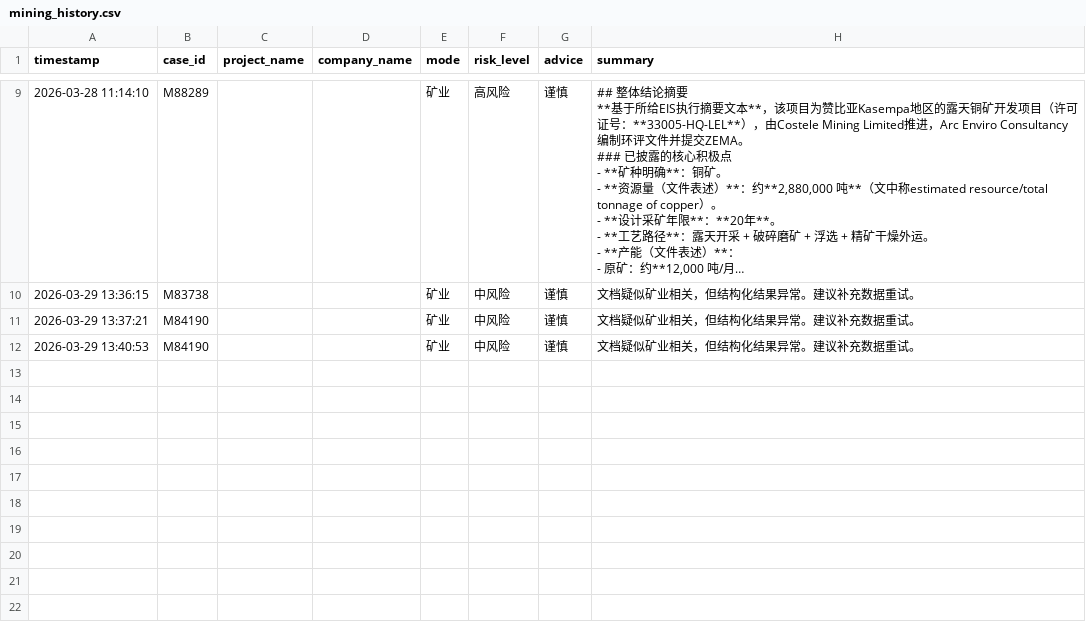
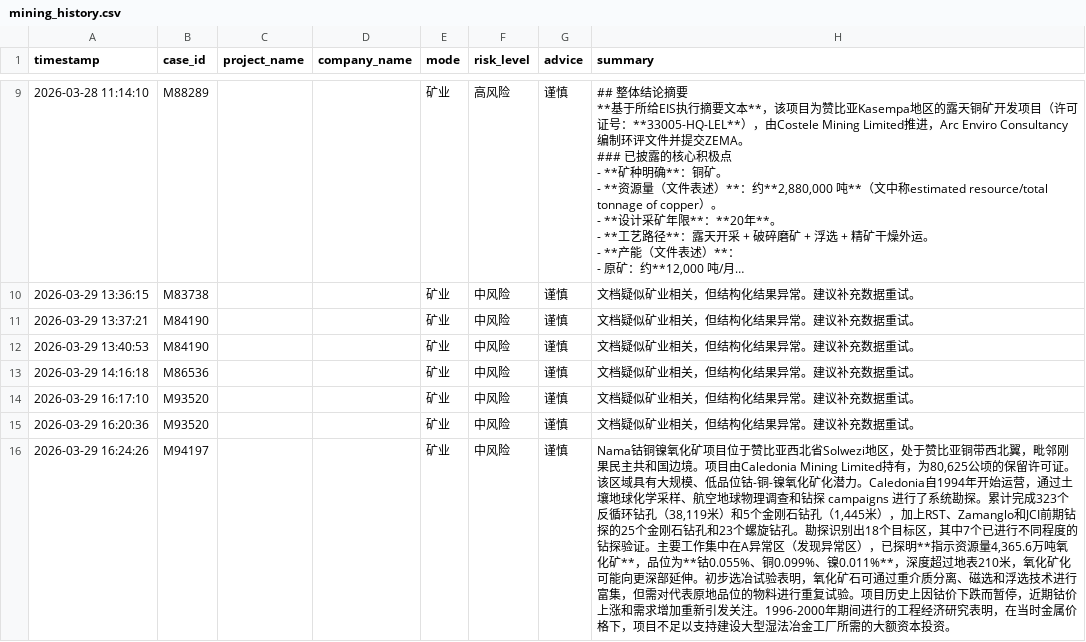
Before and after one commit to seanxinjiesun/GeoRisk-AI-Award, a CSV file: data/mining_history.csv, drawn as a sheet; only a part is shown, gaps mark what is left out; long unchanged cells end in …; the diff covers the shown part only.

```diff
--- a/data/mining_history.csv
+++ b/data/mining_history.csv
@@ -51 +51,5 @@
 2026-03-29 13:40:53,M84190,,,矿业,中风险,谨慎,文档疑似矿业相关，但结构化结果异常。建议补充数据重试。
+2026-03-29 14:16:18,M86536,,,矿业,中风险,谨慎,文档疑似矿业相关，但结构化结果异常。建议补充数据重试。
+2026-03-29 16:17:10,M93520,,,矿业,中风险,谨慎,文档疑似矿业相关，但结构化结果异常。建议补充数据重试。
+2026-03-29 16:20:36,M93520,,,矿业,中风险,谨慎,文档疑似矿业相关，但结构化结果异常。建议补充数据重试。
+2026-03-29 16:24:26,M94197,,,矿业,中风险,谨慎,"Nama钴铜镍氧化矿项目位于赞比亚西北省Solwezi地区，处于赞比亚铜带西北翼，毗邻刚果民主共和国边境。项目由Caledonia Mining Limited持有，为80,625公顷的保留许可证。该区域具有大规模、低品位钴-铜-镍氧化矿化潜力。Caledonia自1994年开始运营，通过土壤地球化学采样、航空地球物理调查和钻探 campaigns 进行了系统勘探。累计完成323个反循环钻孔（38,119米）和5个金刚石钻孔（1,445米），加上RST、Zamanglo和JCI前期钻探的25个金刚石钻孔和23个螺旋钻孔。勘探识别出18个目标区，其中7个已进行不同程度的钻探验证。主要工作集中在A异常区（发现异常区），已探明**指示资源量4,365.6万吨氧化矿**，品位为**钴0.055%、铜0.099%、镍0.011%**，深度超过地表210米，氧化矿化可能向更深部延伸。初步选冶试验表明，氧化矿石可通过重介质分离、磁选和浮选技术进行富集，但需对代表原地品位的物料进行重复试验。项目历史上因钴价下跌而暂停，近期钴价上涨和需求增加重新引发关注。1996-2000年期间进行的工程经济研究表明，在当时金属价格下，项目不足以支持建设大型湿法冶金工厂所需的大额资本投资。"
```
Also changed, not shown: 4 added rows elsewhere in this file, data/metrics_log.csv, data/trade_history.csv, 2 other files.
